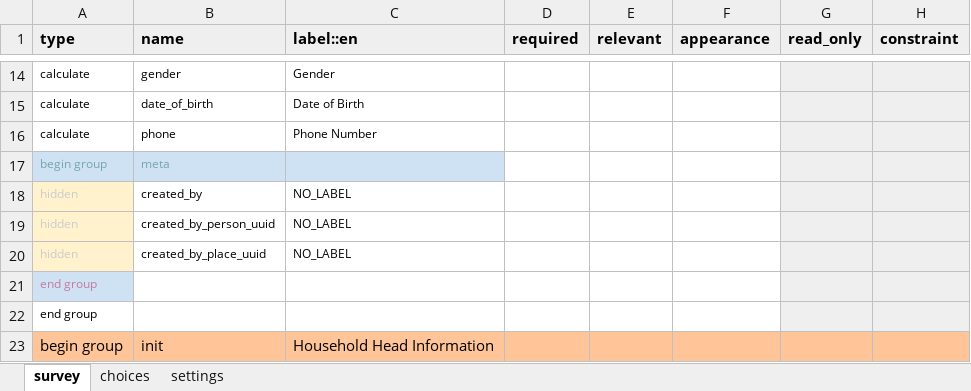
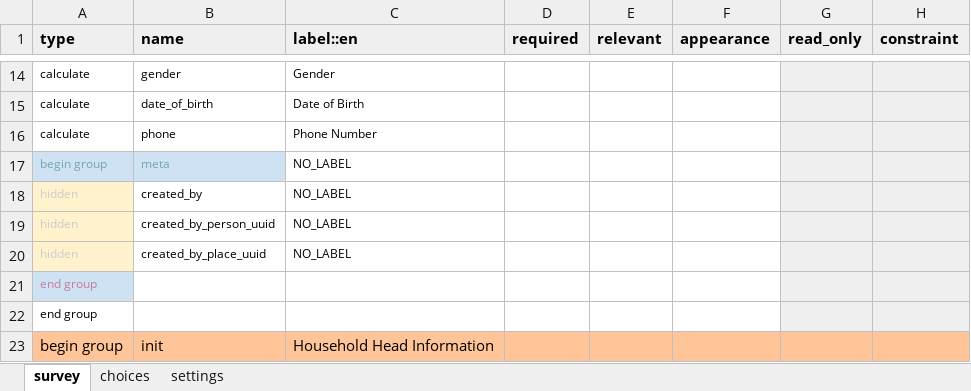
Before and after one commit to oyierp/community-testing-config-test, an Excel workbook: forms/contact/household-create.xlsx, sheet survey, drawn as a sheet; only a part is shown, gaps mark what is left out; values as stored, in another font and other column widths than the file's, no borders; conditional formats not drawn; the diff names each change by its address in the sheet, - before the commit and + after, or states it on an @@ line.

Commit message:
Add files via upload

```diff
--- a/forms/contact/household-create.xlsx (sheet survey)
+++ b/forms/contact/household-create.xlsx (sheet survey)
-C17 (label::en): (empty)
+C17 (label::en): NO_LABEL
-C17 fill: #CFE2F3
+C17 fill: none
```
Also changed, not shown: sheet settings.
